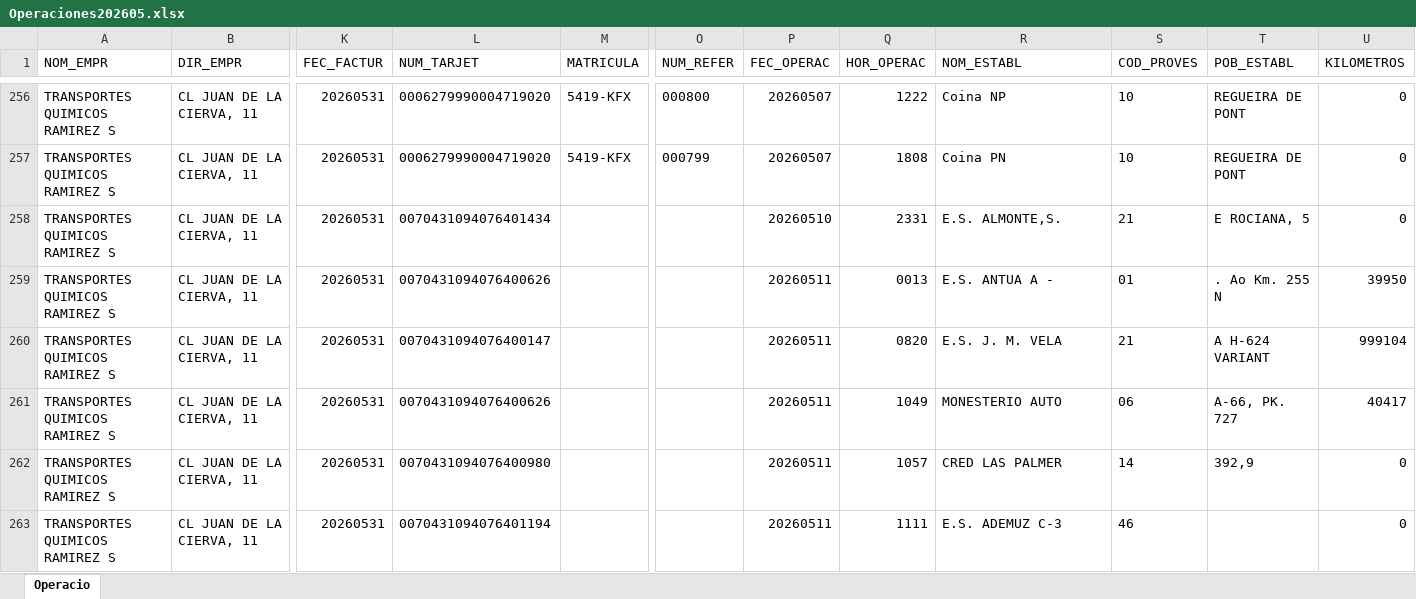
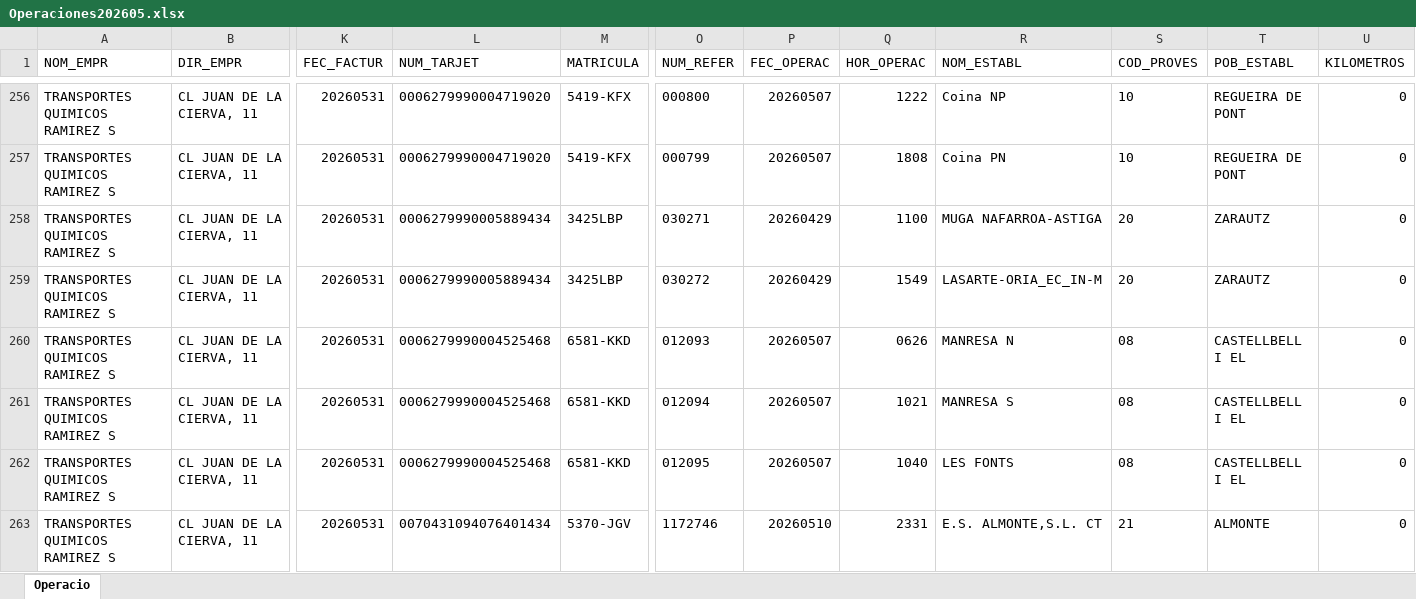
Before and after one commit to anita306011/dashboard-combustible, an Excel workbook: Movimientos/Operaciones202605.xlsx, sheet Operacio, drawn as a sheet; only a part is shown, gaps mark what is left out; the shorter side is filled out with more unchanged rows; values as stored, in another font and other column widths than the file's, no borders; addresses are those after the commit; rows hold the shown columns only; the diff covers the shown part only; the diff names each change by its address in the sheet, - before the commit and + after, or states it on an @@ line.

```diff
--- a/Movimientos/Operaciones202605.xlsx (sheet Operacio)
+++ b/Movimientos/Operaciones202605.xlsx (sheet Operacio)
+row 258: TRANSPORTES QUIMICOS RAMIREZ S | CL JUAN DE LA CIERVA, 11 | 20260531 | 0006279990005889434 | 3425LBP | 030271 | 20260429 | 1100 | MUGA NAFARROA-ASTIGA | 20 | ZARAUTZ | 0
+row 259: TRANSPORTES QUIMICOS RAMIREZ S | CL JUAN DE LA CIERVA, 11 | 20260531 | 0006279990005889434 | 3425LBP | 030272 | 20260429 | 1549 | LASARTE-ORIA_EC_IN-M | 20 | ZARAUTZ | 0
+row 260: TRANSPORTES QUIMICOS RAMIREZ S | CL JUAN DE LA CIERVA, 11 | 20260531 | 0006279990004525468 | 6581-KKD | 012093 | 20260507 | 0626 | MANRESA N | 08 | CASTELLBELL I EL | 0
+row 261: TRANSPORTES QUIMICOS RAMIREZ S | CL JUAN DE LA CIERVA, 11 | 20260531 | 0006279990004525468 | 6581-KKD | 012094 | 20260507 | 1021 | MANRESA S | 08 | CASTELLBELL I EL | 0
+row 262: TRANSPORTES QUIMICOS RAMIREZ S | CL JUAN DE LA CIERVA, 11 | 20260531 | 0006279990004525468 | 6581-KKD | 012095 | 20260507 | 1040 | LES FONTS | 08 | CASTELLBELL I EL | 0
-M263 (MATRICULA): (empty)
+M263 (MATRICULA): 5370-JGV
-O263 (NUM_REFER): (empty)
+O263 (NUM_REFER): 1172746
-R263 (NOM_ESTABL): E.S. ALMONTE,S.
+R263 (NOM_ESTABL): E.S. ALMONTE,S.L. CT
-T263 (POB_ESTABL): E ROCIANA, 5
+T263 (POB_ESTABL): ALMONTE
```
Also changed, not shown: 19 added rows and 10 edited cells elsewhere in this sheet, 3 other files.
